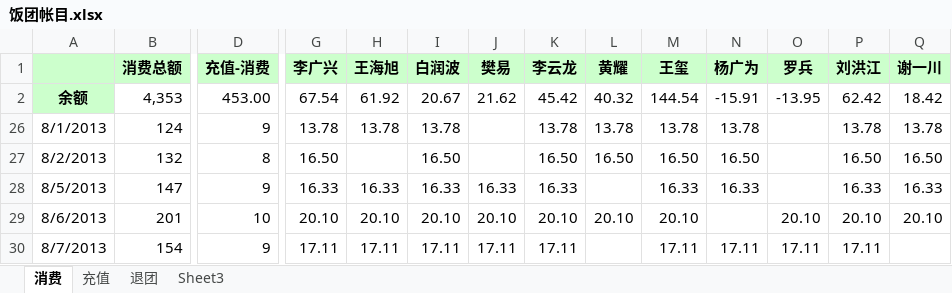
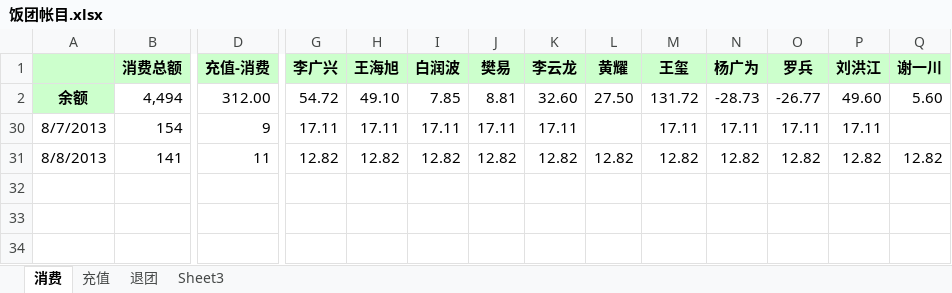
Before and after one commit to nhnfantuan/nhnfantuan, an Excel workbook: 饭团帐目.xlsx, sheet 消费, drawn as a sheet; only a part is shown, gaps mark what is left out; values as stored, in another font and other column widths than the file's, no borders; removed rows and columns are numbered as before the commit, all else as after; rows hold the shown columns only; the diff covers the shown part only; the diff names each change by its address in the sheet, - before the commit and + after, or states it on an @@ line.

Commit message:
消费154，校长打酱油13，入账141

```diff
--- a/饭团帐目.xlsx (sheet 消费)
+++ b/饭团帐目.xlsx (sheet 消费)
-B2: 4,353
+B2: 4,494
-D2: 453.00
+D2: 312.00
-G2: 67.54
+G2: 54.72
-H2: 61.92
+H2: 49.10
-I2: 20.67
+I2: 7.85
-J2: 21.62
+J2: 8.81
-K2: 45.42
+K2: 32.60
-L2: 40.32
+L2: 27.50
-M2: 144.54
+M2: 131.72
-N2: -15.91
+N2: -28.73
-O2: -13.95
+O2: -26.77
-P2: 62.42
+P2: 49.60
-Q2: 18.42
+Q2: 5.60
@@ row 26 hidden: 8/1/2013 | 124 | 9 | 13.78 | 13.78 | 13.78 |  | 13.78 | 13.78 | 13.78 | 13.78 |  | 13.78 | 13.78 @@
@@ row 27 hidden: 8/2/2013 | 132 | 8 | 16.50 |  | 16.50 |  | 16.50 | 16.50 | 16.50 | 16.50 |  | 16.50 | 16.50 @@
@@ row 28 hidden: 8/5/2013 | 147 | 9 | 16.33 | 16.33 | 16.33 | 16.33 | 16.33 |  | 16.33 | 16.33 |  | 16.33 | 16.33 @@
@@ row 29 hidden: 8/6/2013 | 201 | 10 | 20.10 | 20.10 | 20.10 | 20.10 | 20.10 | 20.10 | 20.10 |  | 20.10 | 20.10 | 20.10 @@
+row 31: 8/8/2013 | 141 | 11 | 12.82 | 12.82 | 12.82 | 12.82 | 12.82 | 12.82 | 12.82 | 12.82 | 12.82 | 12.82 | 12.82
```
Also changed, not shown: 1 edited cell elsewhere in this sheet.
